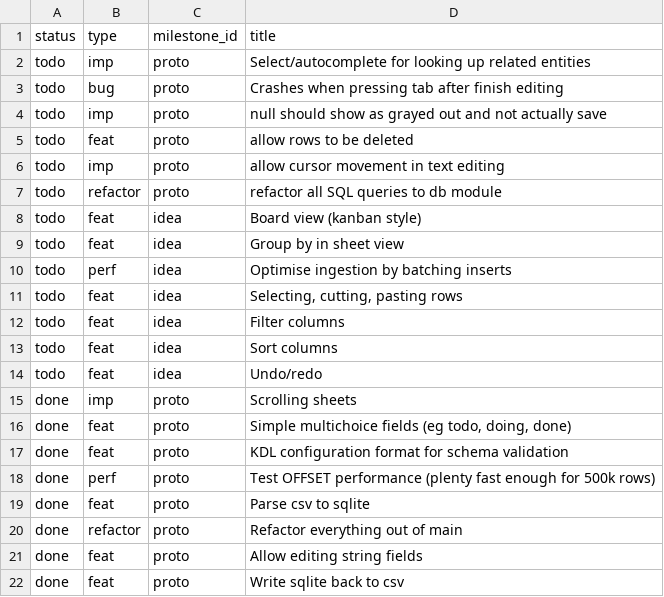
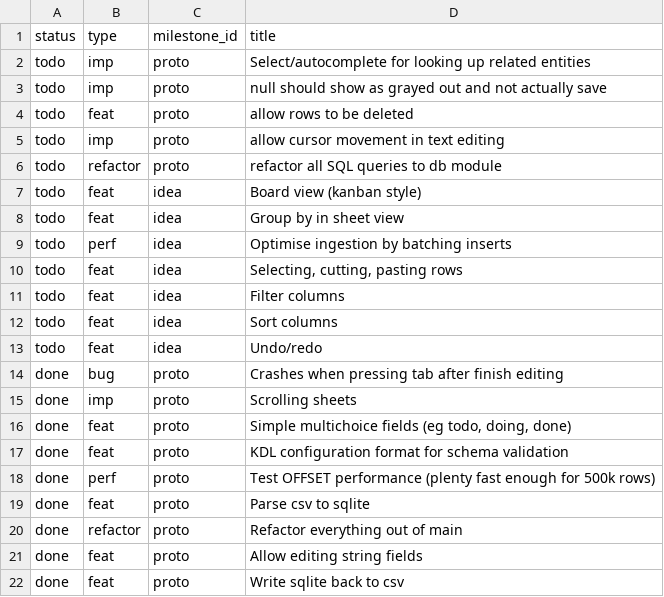
Before and after one commit to jordwest/flatlite, a CSV file: docs/todo.csv, drawn as a sheet.

```diff
--- a/docs/todo.csv
+++ b/docs/todo.csv
@@ -2,3 +2,2 @@ status,type,milestone_id,title
 todo,imp,proto,Select/autocomplete for looking up related entities
-todo,bug,proto,Crashes when pressing tab after finish editing
 todo,imp,proto,null should show as grayed out and not actually save
@@ -14,2 +13,3 @@ todo,feat,idea,Sort columns
 todo,feat,idea,Undo/redo
+done,bug,proto,Crashes when pressing tab after finish editing
 done,imp,proto,Scrolling sheets
```
Also changed, not shown: docs/bigdata.csv, 3 other files.
